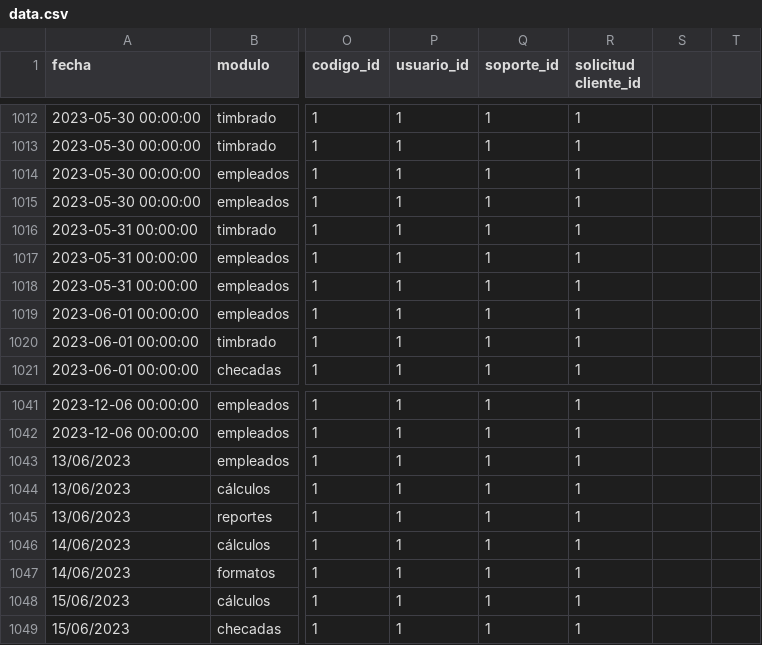
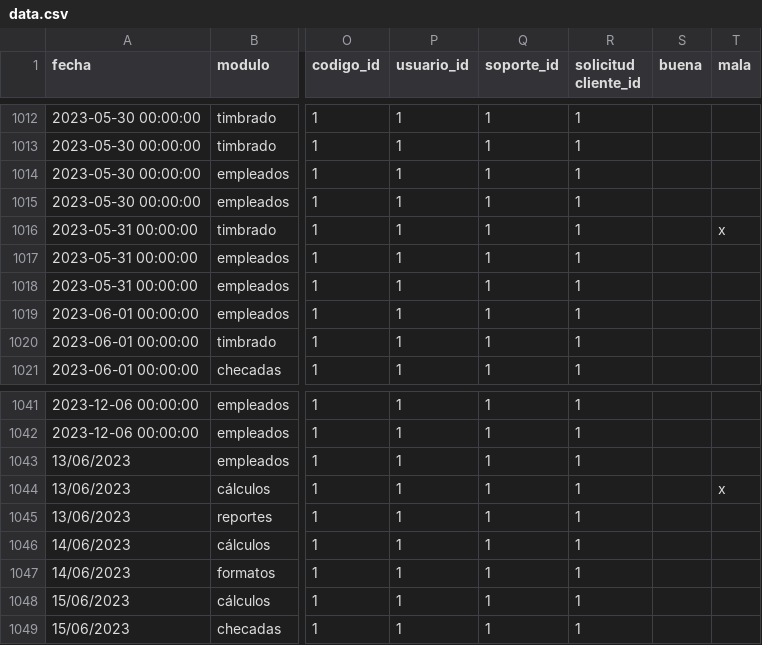
Before and after one commit to RenionDxD/ChatBot, a CSV file: data/data.csv, drawn as a sheet; only a part is shown, gaps mark what is left out; the diff covers the shown part only; the diff names each change by its address in the sheet, - before the commit and + after, or states it on an @@ line.

```diff
--- a/data/data.csv
+++ b/data/data.csv
-S1: (empty)
+S1: buena
-T1: (empty)
+T1: mala
-T1016 (mala): (empty)
+T1016 (mala): x
-T1044 (mala): (empty)
+T1044 (mala): x
```
Also changed, not shown: 6 edited cells elsewhere in this file, 14 other files.
